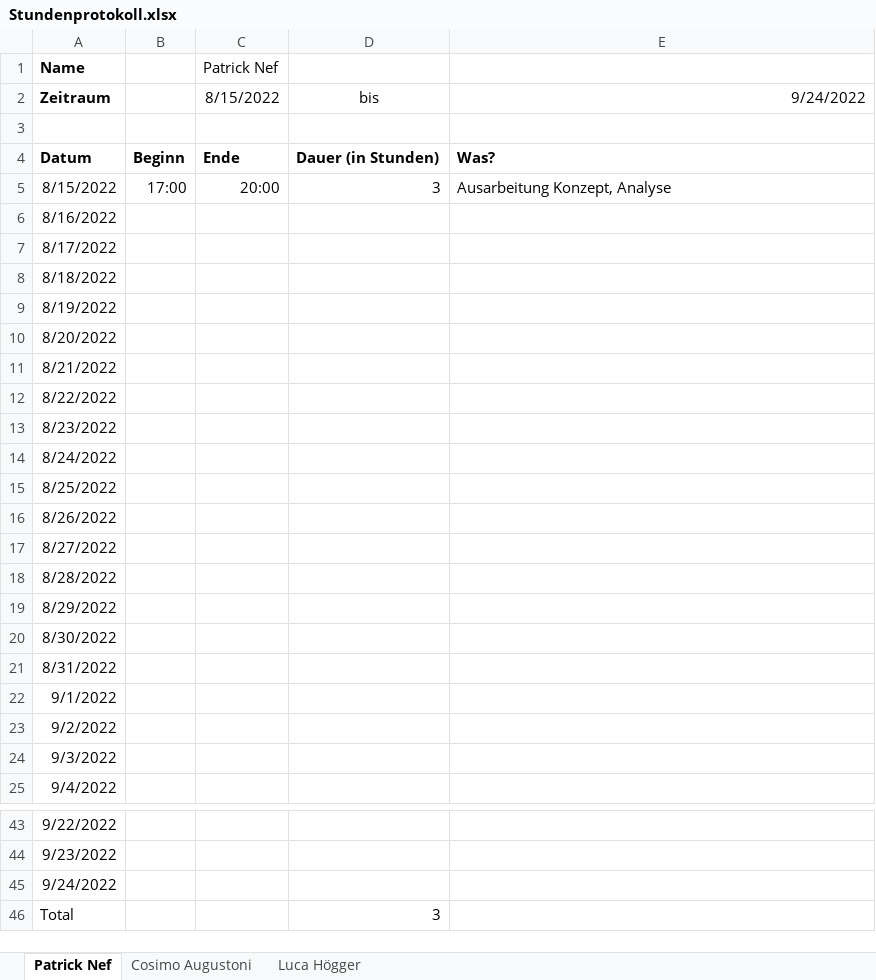
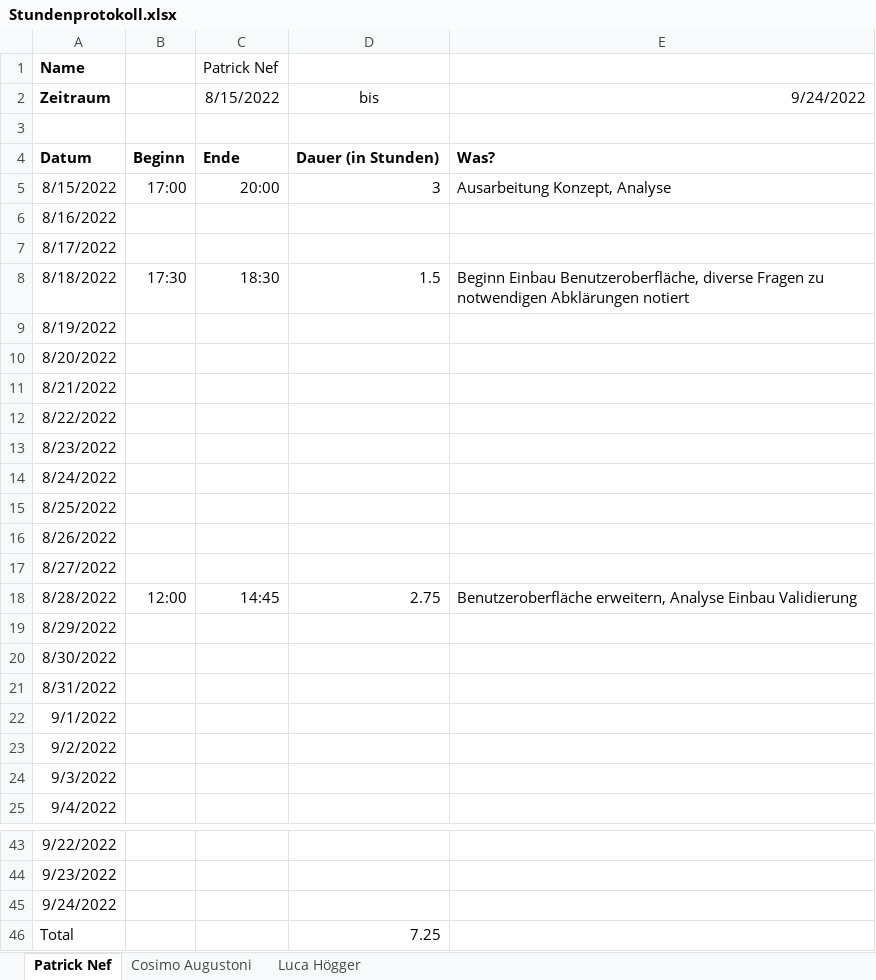
Before and after one commit to cosimo-augustoni/contact-manager, an Excel workbook: Projektinfo/Stundenprotokoll.xlsx, sheet Patrick Nef, drawn as a sheet; only a part is shown, gaps mark what is left out; values as stored, in another font and other column widths than the file's, no borders; table styles not drawn; the diff names each change by its address in the sheet, - before the commit and + after, or states it on an @@ line.

```diff
--- a/Projektinfo/Stundenprotokoll.xlsx (sheet Patrick Nef)
+++ b/Projektinfo/Stundenprotokoll.xlsx (sheet Patrick Nef)
-B8: (empty)
+B8: 17:30
-C8 (Patrick Nef): (empty)
+C8 (Patrick Nef): 18:30
-D8: (empty)
+D8: 1.5
-E8: (empty)
+E8: Beginn Einbau Benutzeroberfläche, diverse Fragen zu notwendigen Abklärungen notiert
-B18: (empty)
+B18: 12:00
-C18 (Patrick Nef): (empty)
+C18 (Patrick Nef): 14:45
-D18: (empty)
+D18: 2.75
-E18: (empty)
+E18: Benutzeroberfläche erweitern, Analyse Einbau Validierung
-D46: 3
+D46: 7.25
```
Also changed, not shown: 14 other files.
